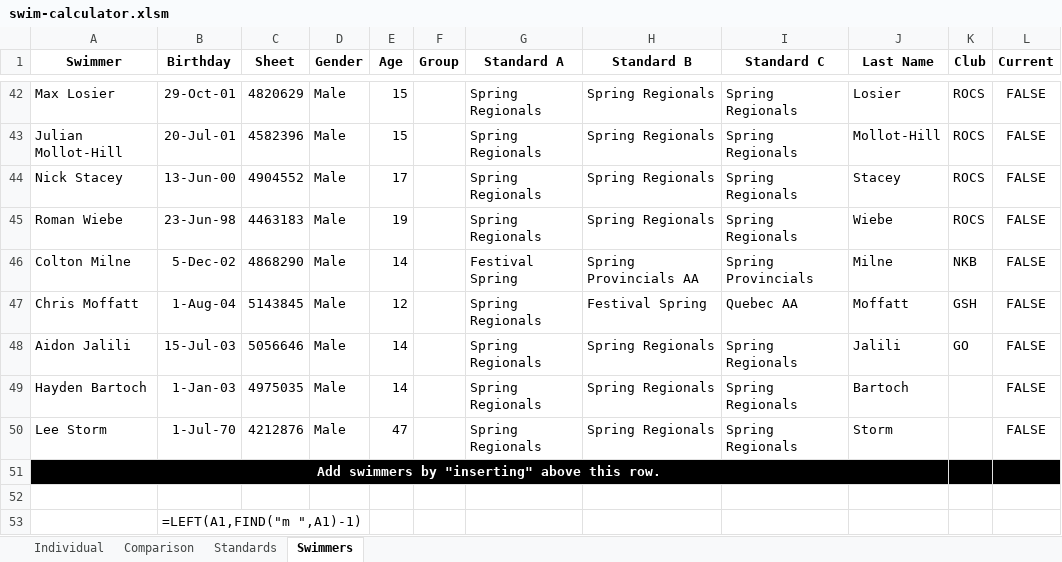
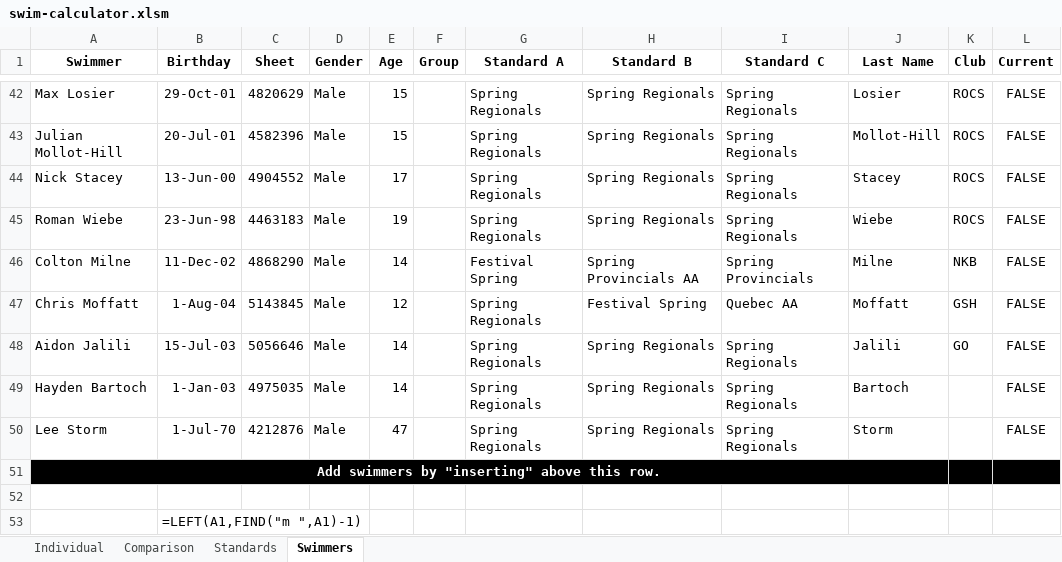
Before and after one commit to Subject2Risk/swim-report, an Excel workbook: swim-calculator.xlsm, sheet Swimmers, drawn as a sheet; only a part is shown, gaps mark what is left out; values as stored, in another font and other column widths than the file's, no borders; the diff names each change by its address in the sheet, - before the commit and + after, or states it on an @@ line.

```diff
--- a/swim-calculator.xlsm (sheet Swimmers)
+++ b/swim-calculator.xlsm (sheet Swimmers)
-B46 (Birthday): 5-Dec-02
+B46 (Birthday): 11-Dec-02
```
Also changed, not shown: sheet Individual, sheet Comparison, formulas that keep their value, hidden cells.
